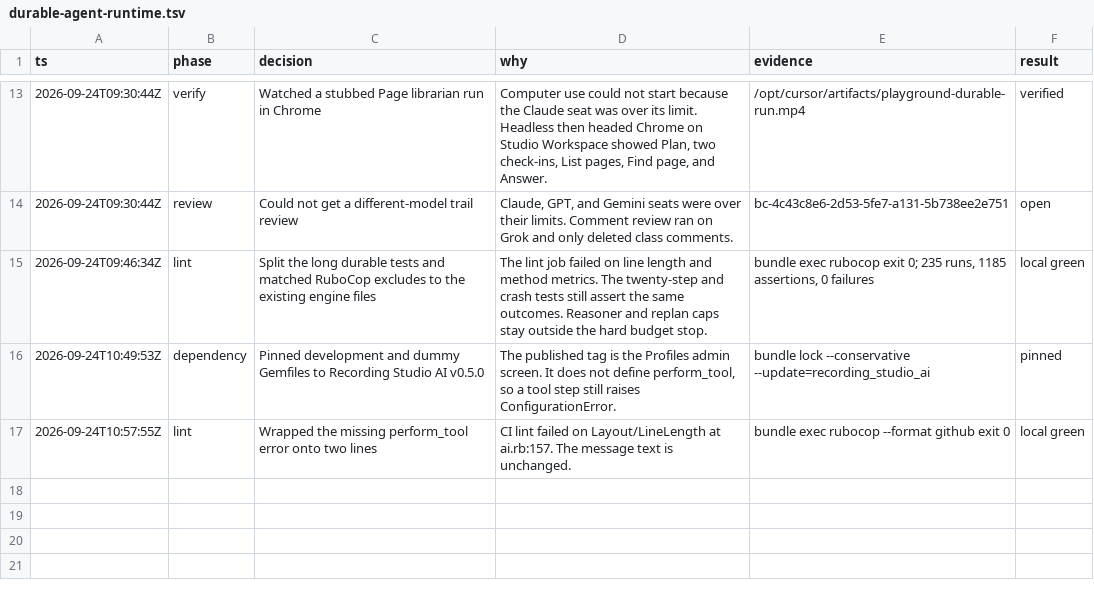
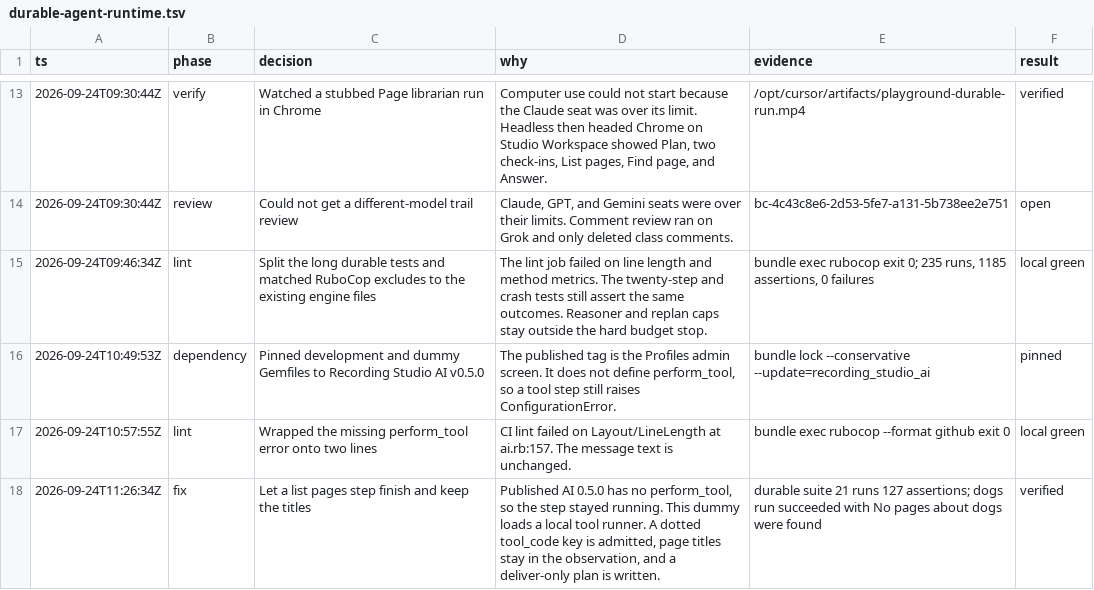
Before and after one commit to bowerbird-app/RecordingStudio_agents, a TSV file: .audit/durable-agent-runtime.tsv, drawn as a sheet; only a part is shown, gaps mark what is left out.

```diff
--- a/.audit/durable-agent-runtime.tsv
+++ b/.audit/durable-agent-runtime.tsv
@@ -17 +17,2 @@ ts	phase	decision	why	evidence	result
 2026-09-24T10:57:55Z	lint	Wrapped the missing perform_tool error onto two lines	CI lint failed on Layout/LineLength at ai.rb:157. The message text is unchanged.	bundle exec rubocop --format github exit 0	local green
+2026-09-24T11:26:34Z	fix	Let a list pages step finish and keep the titles	Published AI 0.5.0 has no perform_tool, so the step stayed running. This dummy loads a local tool runner. A dotted tool_code key is admitted, page titles stay in the observation, and a deliver-only plan is written.	durable suite 21 runs 127 assertions; dogs run succeeded with No pages about dogs were found	verified
```
Also changed, not shown: 8 other files.
